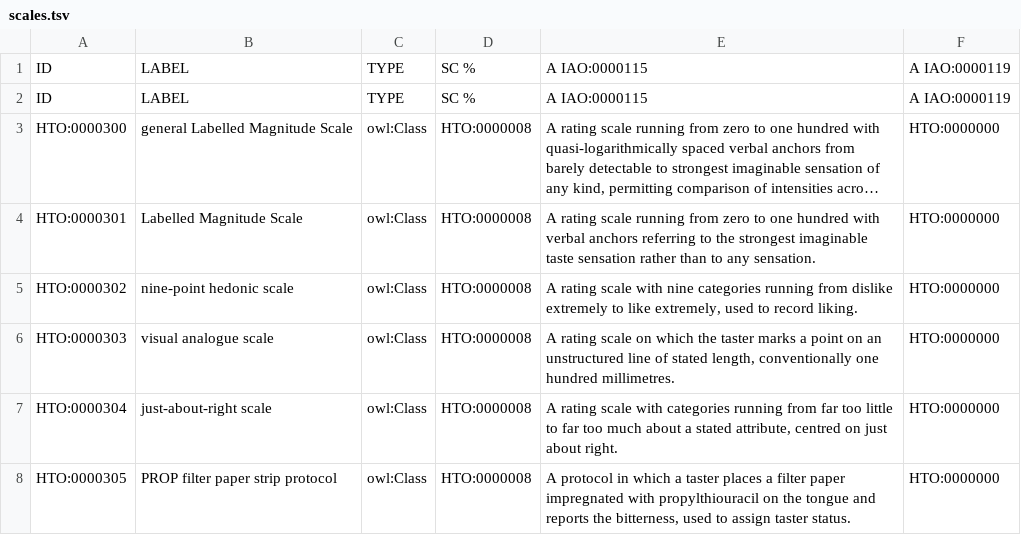
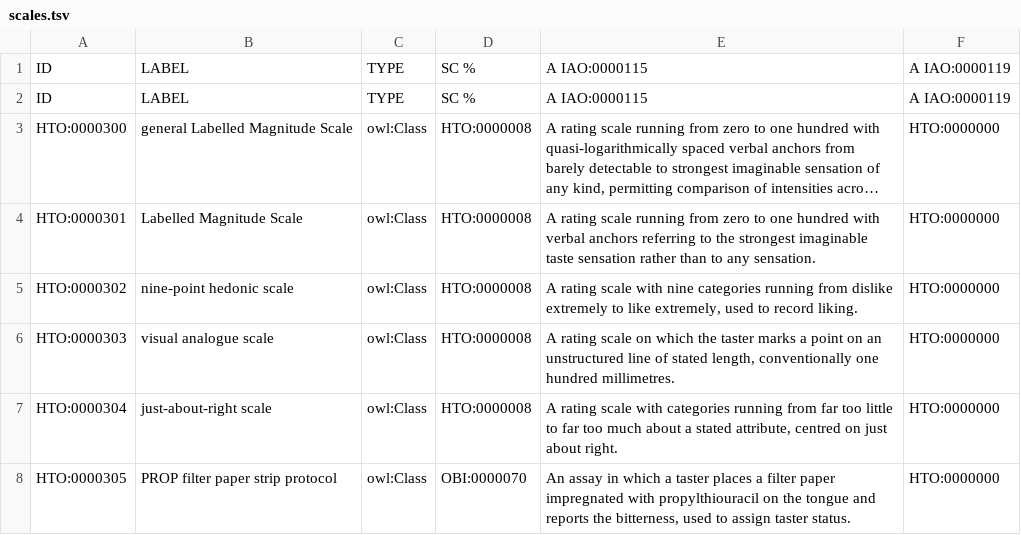
Before and after one commit to sunchang0124/human_taste_ontology, a TSV file: src/templates/scales.tsv, drawn as a sheet; long unchanged cells end in ….

```diff
--- a/src/templates/scales.tsv
+++ b/src/templates/scales.tsv
@@ -7,2 +7,2 @@ HTO:0000303	visual analogue scale	owl:Class	HTO:0000008	A rating scale on which
 HTO:0000304	just-about-right scale	owl:Class	HTO:0000008	A rating scale with categories running from far too little to far too much about a stated attribute, centred on just about right.	HTO:0000000
-HTO:0000305	PROP filter paper strip protocol	owl:Class	HTO:0000008	A protocol in which a taster places a filter paper impregnated with propylthiouracil on the tongue and reports the bitterness, used to assign taster status.	HTO:0000000
+HTO:0000305	PROP filter paper strip protocol	owl:Class	OBI:0000070	An assay in which a taster places a filter paper impregnated with propylthiouracil on the tongue and reports the bitterness, used to assign taster status.	HTO:0000000
```
Also changed, not shown: src/templates/qualities.tsv, 6 other files.
